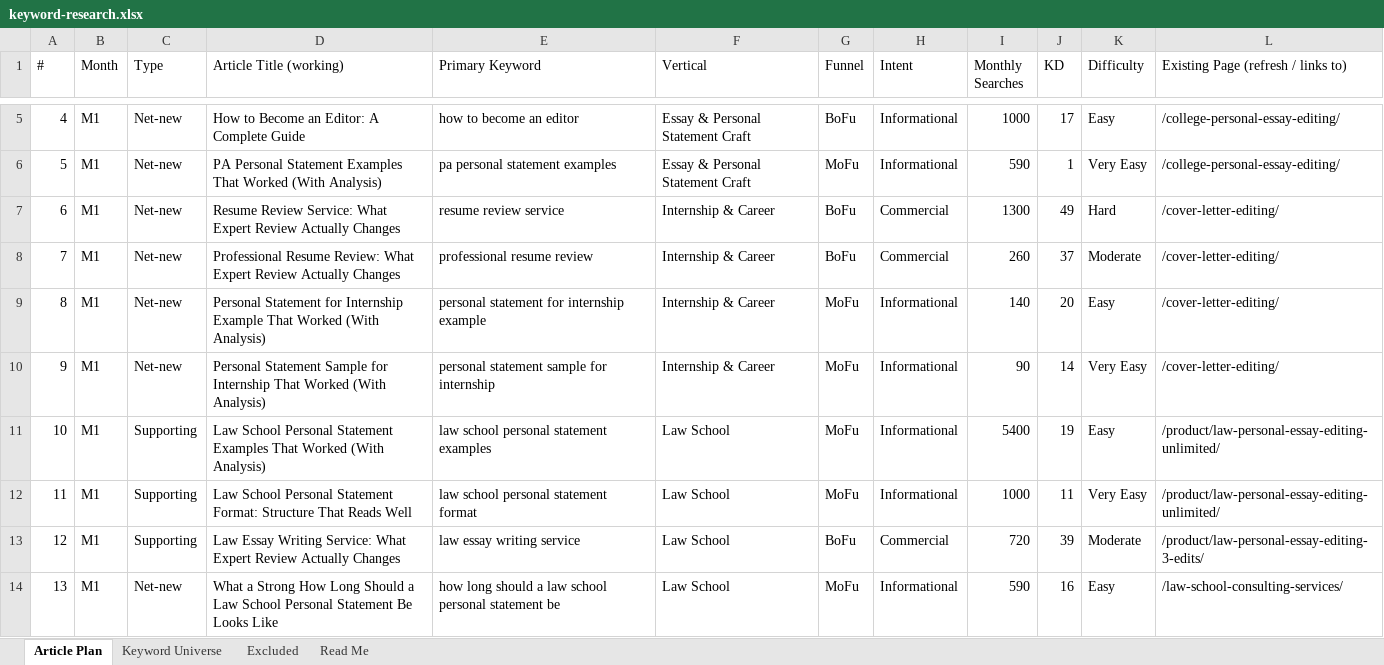
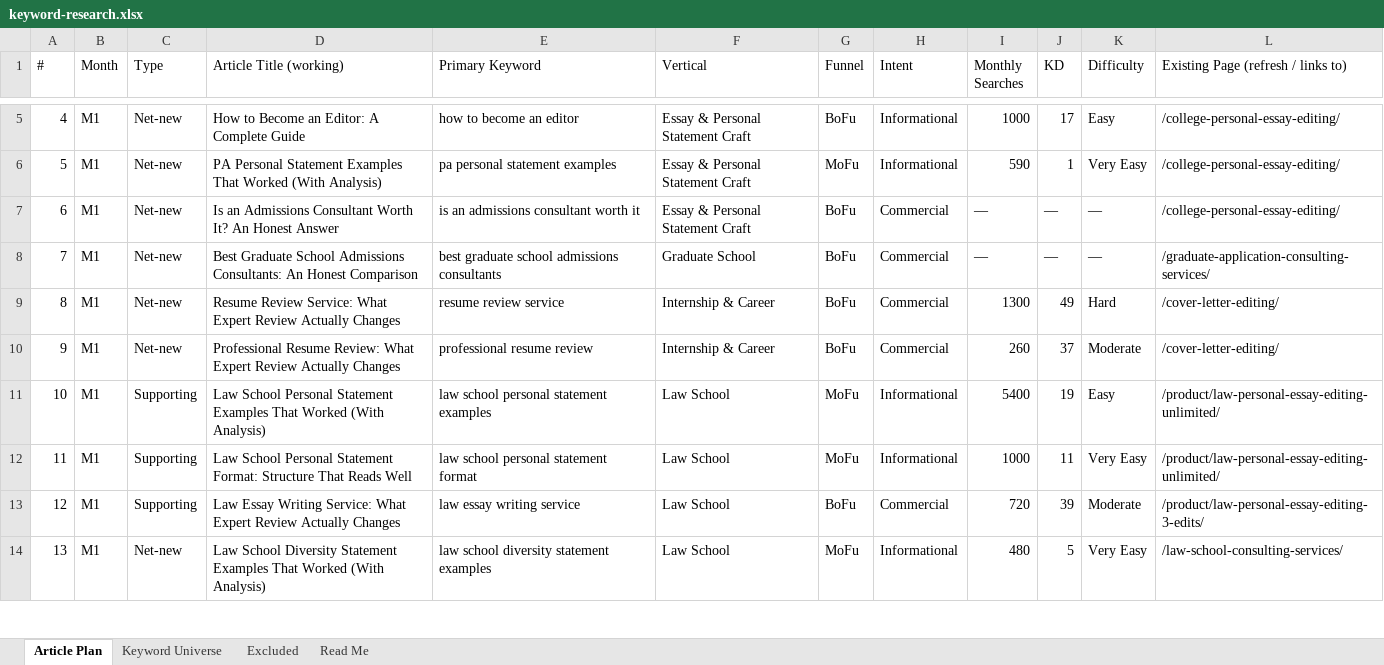
Before and after one commit to jonestj-boop/decks, an Excel workbook: decks/exceptional-grad/keyword-research.xlsx, sheet Article Plan, drawn as a sheet; only a part is shown, gaps mark what is left out; values as stored, in another font and other column widths than the file's, no cell formats; the diff covers the shown part only; the diff names each change by its address in the sheet, - before the commit and + after, or states it on an @@ line.

```diff
--- a/decks/exceptional-grad/keyword-research.xlsx (sheet Article Plan)
+++ b/decks/exceptional-grad/keyword-research.xlsx (sheet Article Plan)
-D7 (Article Title (working)): Resume Review Service: What Expert Review Actually Changes
+D7 (Article Title (working)): Is an Admissions Consultant Worth It? An Honest Answer
-E7 (Primary Keyword): resume review service
+E7 (Primary Keyword): is an admissions consultant worth it
-F7 (Vertical): Internship & Career
+F7 (Vertical): Essay & Personal Statement Craft
-I7 (Monthly Searches): 1300
+I7 (Monthly Searches): —
-J7 (KD): 49
+J7 (KD): —
-K7 (Difficulty): Hard
+K7 (Difficulty): —
-L7: /cover-letter-editing/
+L7: /college-personal-essay-editing/
-D8 (Article Title (working)): Professional Resume Review: What Expert Review Actually Changes
+D8 (Article Title (working)): Best Graduate School Admissions Consultants: An Honest Comparison
-E8 (Primary Keyword): professional resume review
+E8 (Primary Keyword): best graduate school admissions consultants
-F8 (Vertical): Internship & Career
+F8 (Vertical): Graduate School
-I8 (Monthly Searches): 260
+I8 (Monthly Searches): —
-J8 (KD): 37
+J8 (KD): —
-K8 (Difficulty): Moderate
+K8 (Difficulty): —
-L8: /cover-letter-editing/
+L8: /graduate-application-consulting-services/
-D9 (Article Title (working)): Personal Statement for Internship Example That Worked (With Analysis)
+D9 (Article Title (working)): Resume Review Service: What Expert Review Actually Changes
-E9 (Primary Keyword): personal statement for internship example
+E9 (Primary Keyword): resume review service
-G9:G10 (Funnel): MoFu
+G9:G10 (Funnel): BoFu
-H9:H10 (Intent): Informational
+H9:H10 (Intent): Commercial
-I9 (Monthly Searches): 140
+I9 (Monthly Searches): 1300
-J9 (KD): 20
+J9 (KD): 49
-K9 (Difficulty): Easy
+K9 (Difficulty): Hard
-D10 (Article Title (working)): Personal Statement Sample for Internship That Worked (With Analysis)
+D10 (Article Title (working)): Professional Resume Review: What Expert Review Actually Changes
-E10 (Primary Keyword): personal statement sample for internship
+E10 (Primary Keyword): professional resume review
-I10 (Monthly Searches): 90
+I10 (Monthly Searches): 260
-J10 (KD): 14
+J10 (KD): 37
-K10 (Difficulty): Very Easy
+K10 (Difficulty): Moderate
-D14 (Article Title (working)): What a Strong How Long Should a Law School Personal Statement Be Looks Like
+D14 (Article Title (working)): Law School Diversity Statement Examples That Worked (With Analysis)
-E14 (Primary Keyword): how long should a law school personal statement be
+E14 (Primary Keyword): law school diversity statement examples
-I14 (Monthly Searches): 590
+I14 (Monthly Searches): 480
-J14 (KD): 16
+J14 (KD): 5
-K14 (Difficulty): Easy
+K14 (Difficulty): Very Easy
```
Also changed, not shown: 402 edited cells elsewhere in this sheet, sheet Keyword Universe, sheet Read Me, cell formats.
